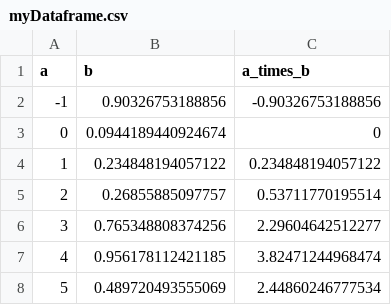
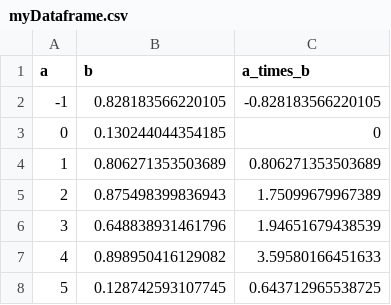
Before and after one commit to HankStevens/introduction-to-ecology, a CSV file: myDataframe.csv, drawn as a sheet.

```diff
--- a/myDataframe.csv
+++ b/myDataframe.csv
@@ -1,8 +1,8 @@
 "a","b","a_times_b"
--1,0.90326753188856,-0.90326753188856
-0,0.0944189440924674,0
-1,0.234848194057122,0.234848194057122
-2,0.26855885097757,0.53711770195514
-3,0.765348808374256,2.29604642512277
-4,0.956178112421185,3.82471244968474
-5,0.489720493555069,2.44860246777534
+-1,0.828183566220105,-0.828183566220105
+0,0.130244044354185,0
+1,0.806271353503689,0.806271353503689
+2,0.875498399836943,1.75099679967389
+3,0.648838931461796,1.94651679438539
+4,0.898950416129082,3.59580166451633
+5,0.128742593107745,0.643712965538725
```
Also changed, not shown: 13 other files.
